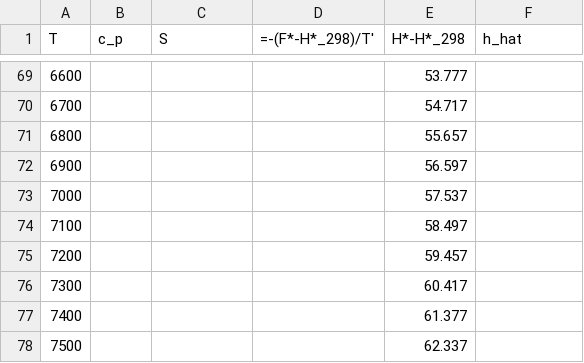
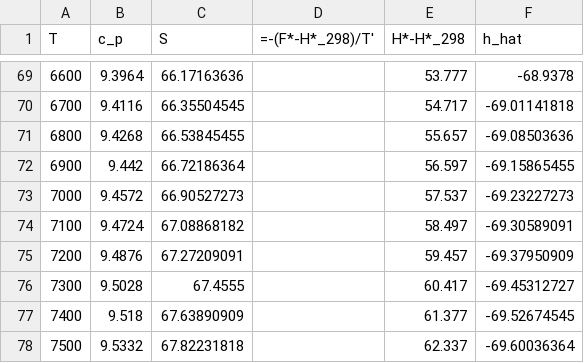
Before and after one commit to Carmeisel101/SSME_performance, a CSV file: tables/HydrogenFluoride_HF_table.csv, drawn as a sheet; only a part is shown, gaps mark what is left out; the diff covers the shown part only.

```diff
--- a/tables/HydrogenFluoride_HF_table.csv
+++ b/tables/HydrogenFluoride_HF_table.csv
@@ -69,10 +69,10 @@
-6600,,,,53.777,
-6700,,,,54.717,
-6800,,,,55.657,
-6900,,,,56.597,
-7000,,,,57.537,
-7100,,,,58.497,
-7200,,,,59.457,
-7300,,,,60.417,
-7400,,,,61.377,
-7500,,,,62.337,
+6600,9.3964,66.17163636,,53.777,-68.9378
+6700,9.4116,66.35504545,,54.717,-69.01141818
+6800,9.4268,66.53845455,,55.657,-69.08503636
+6900,9.442,66.72186364,,56.597,-69.15865455
+7000,9.4572,66.90527273,,57.537,-69.23227273
+7100,9.4724,67.08868182,,58.497,-69.30589091
+7200,9.4876,67.27209091,,59.457,-69.37950909
+7300,9.5028,67.4555,,60.417,-69.45312727
+7400,9.518,67.63890909,,61.377,-69.52674545
+7500,9.5332,67.82231818,,62.337,-69.60036364
```
Also changed, not shown: 105 edited cells elsewhere in this file, tables/Fluorine_F2_table.csv, tables/H2O_table.csv, 13 other files.
